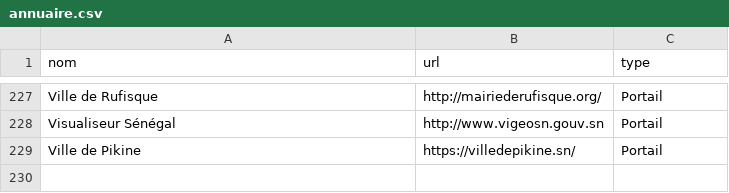
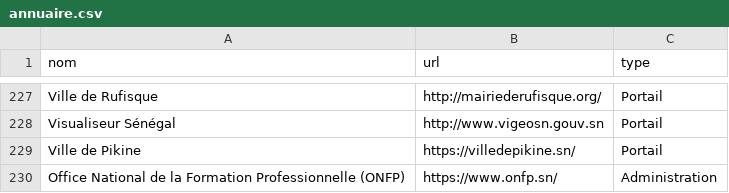
Before and after one commit to senegalouvert/annuaire-sites-publics-senegal, a CSV file: data/annuaire.csv, drawn as a sheet; only a part is shown, gaps mark what is left out; the diff names each change by its address in the sheet, - before the commit and + after, or states it on an @@ line.

Commit message:
✨ feat (data): Office National de la Formation Professionnelle (ONFP)

```diff
--- a/data/annuaire.csv
+++ b/data/annuaire.csv
+row 230: Office National de la Formation Professionnelle (ONFP) | https://www.onfp.sn/ | Administration
```
